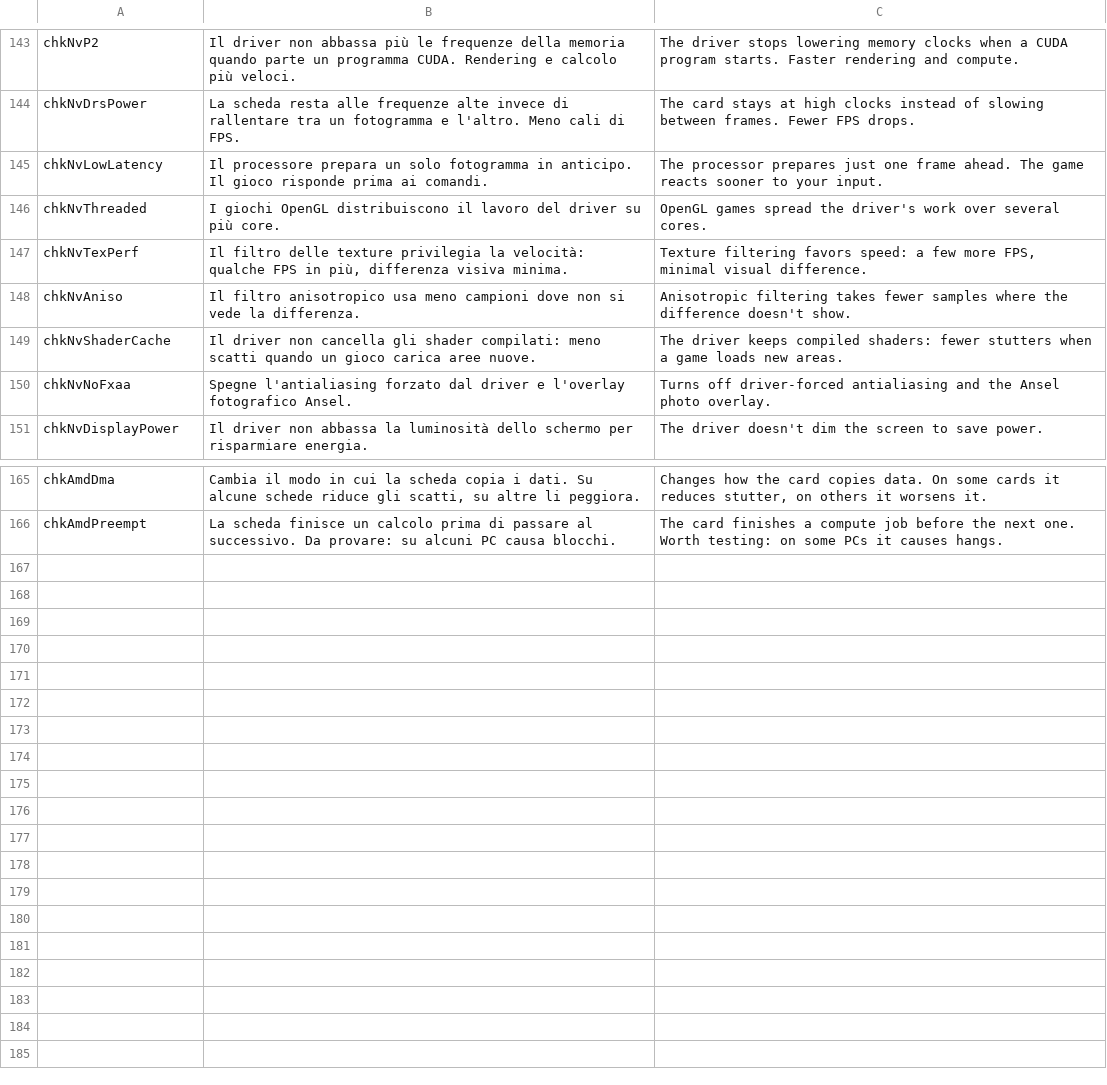
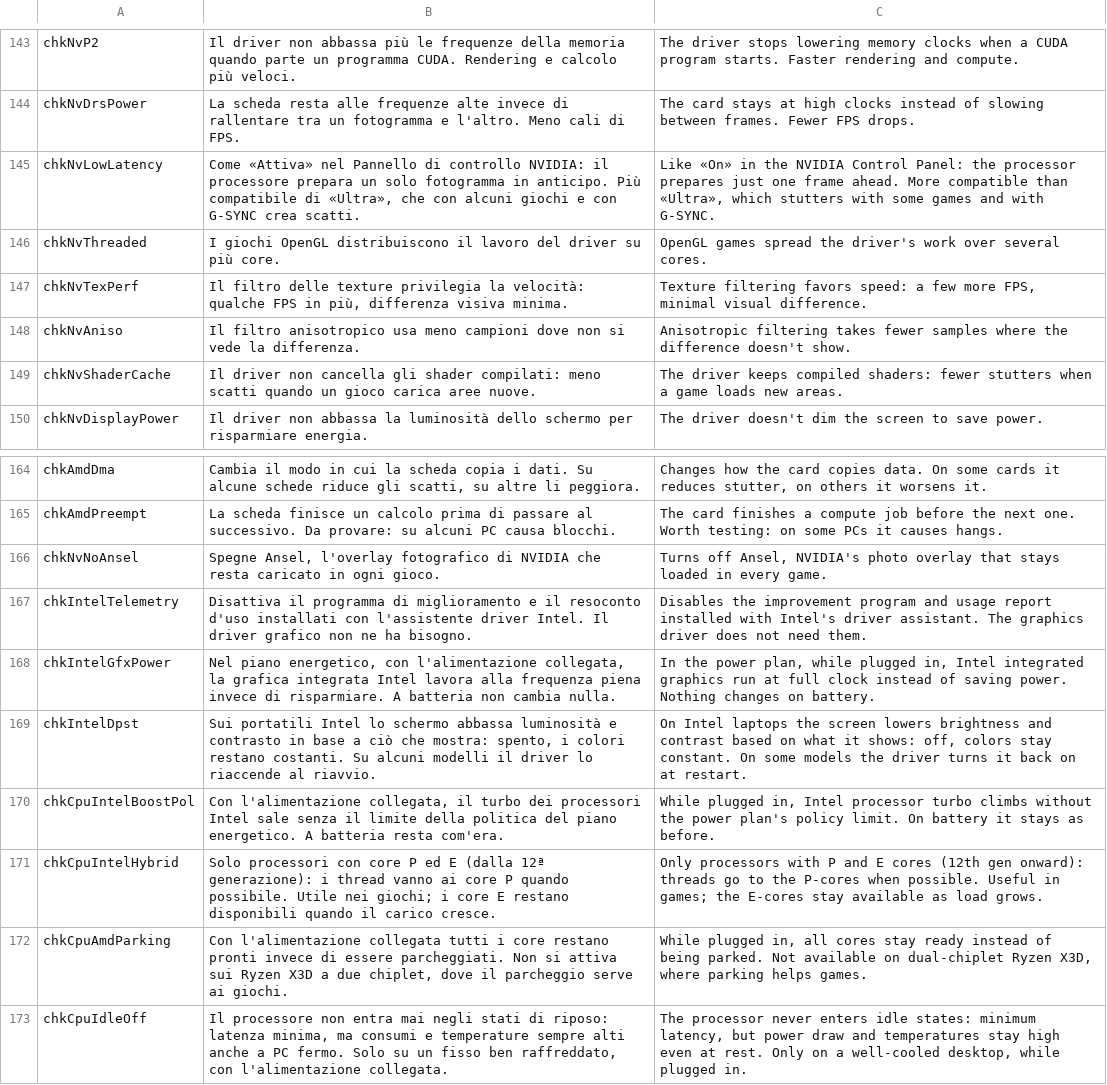
Before and after one commit to PcFixProItalia/tweak-andrew, a TSV file: lang/tips_it_en.tsv, drawn as a sheet; only a part is shown, gaps mark what is left out.

```diff
--- a/lang/tips_it_en.tsv
+++ b/lang/tips_it_en.tsv
@@ -144,3 +144,3 @@ chkNvP2	Il driver non abbassa più le frequenze della memoria quando parte un pr
 chkNvDrsPower	La scheda resta alle frequenze alte invece di rallentare tra un fotogramma e l'altro. Meno cali di FPS.	The card stays at high clocks instead of slowing between frames. Fewer FPS drops.
-chkNvLowLatency	Il processore prepara un solo fotogramma in anticipo. Il gioco risponde prima ai comandi.	The processor prepares just one frame ahead. The game reacts sooner to your input.
+chkNvLowLatency	Come «Attiva» nel Pannello di controllo NVIDIA: il processore prepara un solo fotogramma in anticipo. Più compatibile di «Ultra», che con alcuni giochi e con G-SYNC crea scatti.	Like «On» in the NVIDIA Control Panel: the processor prepares just one frame ahead. More compatible than «Ultra», which stutters with some games and with G-SYNC.
 chkNvThreaded	I giochi OpenGL distribuiscono il lavoro del driver su più core.	OpenGL games spread the driver's work over several cores.
@@ -149,3 +149,2 @@ chkNvAniso	Il filtro anisotropico usa meno campioni dove non si vede la differen
 chkNvShaderCache	Il driver non cancella gli shader compilati: meno scatti quando un gioco carica aree nuove.	The driver keeps compiled shaders: fewer stutters when a game loads new areas.
-chkNvNoFxaa	Spegne l'antialiasing forzato dal driver e l'overlay fotografico Ansel.	Turns off driver-forced antialiasing and the Ansel photo overlay.
 chkNvDisplayPower	Il driver non abbassa la luminosità dello schermo per risparmiare energia.	The driver doesn't dim the screen to save power.
@@ -166 +165,9 @@ chkAmdDma	Cambia il modo in cui la scheda copia i dati. Su alcune schede riduce
 chkAmdPreempt	La scheda finisce un calcolo prima di passare al successivo. Da provare: su alcuni PC causa blocchi.	The card finishes a compute job before the next one. Worth testing: on some PCs it causes hangs.
+chkNvNoAnsel	Spegne Ansel, l'overlay fotografico di NVIDIA che resta caricato in ogni gioco.	Turns off Ansel, NVIDIA's photo overlay that stays loaded in every game.
+chkIntelTelemetry	Disattiva il programma di miglioramento e il resoconto d'uso installati con l'assistente driver Intel. Il driver grafico non ne ha bisogno.	Disables the improvement program and usage report installed with Intel's driver assistant. The graphics driver does not need them.
+chkIntelGfxPower	Nel piano energetico, con l'alimentazione collegata, la grafica integrata Intel lavora alla frequenza piena invece di risparmiare. A batteria non cambia nulla.	In the power plan, while plugged in, Intel integrated graphics run at full clock instead of saving power. Nothing changes on battery.
+chkIntelDpst	Sui portatili Intel lo schermo abbassa luminosità e contrasto in base a ciò che mostra: spento, i colori restano costanti. Su alcuni modelli il driver lo riaccende al riavvio.	On Intel laptops the screen lowers brightness and contrast based on what it shows: off, colors stay constant. On some models the driver turns it back on at restart.
+chkCpuIntelBoostPol	Con l'alimentazione collegata, il turbo dei processori Intel sale senza il limite della politica del piano energetico. A batteria resta com'era.	While plugged in, Intel processor turbo climbs without the power plan's policy limit. On battery it stays as before.
+chkCpuIntelHybrid	Solo processori con core P ed E (dalla 12ª generazione): i thread vanno ai core P quando possibile. Utile nei giochi; i core E restano disponibili quando il carico cresce.	Only processors with P and E cores (12th gen onward): threads go to the P-cores when possible. Useful in games; the E-cores stay available as load grows.
+chkCpuAmdParking	Con l'alimentazione collegata tutti i core restano pronti invece di essere parcheggiati. Non si attiva sui Ryzen X3D a due chiplet, dove il parcheggio serve ai giochi.	While plugged in, all cores stay ready instead of being parked. Not available on dual-chiplet Ryzen X3D, where parking helps games.
+chkCpuIdleOff	Il processore non entra mai negli stati di riposo: latenza minima, ma consumi e temperature sempre alti anche a PC fermo. Solo su un fisso ben raffreddato, con l'alimentazione collegata.	The processor never enters idle states: minimum latency, but power draw and temperatures stay high even at rest. Only on a well-cooled desktop, while plugged in.
```
Also changed, not shown: lang/cat_ru.tsv, lang/tr_es.tsv, 26 other files.
